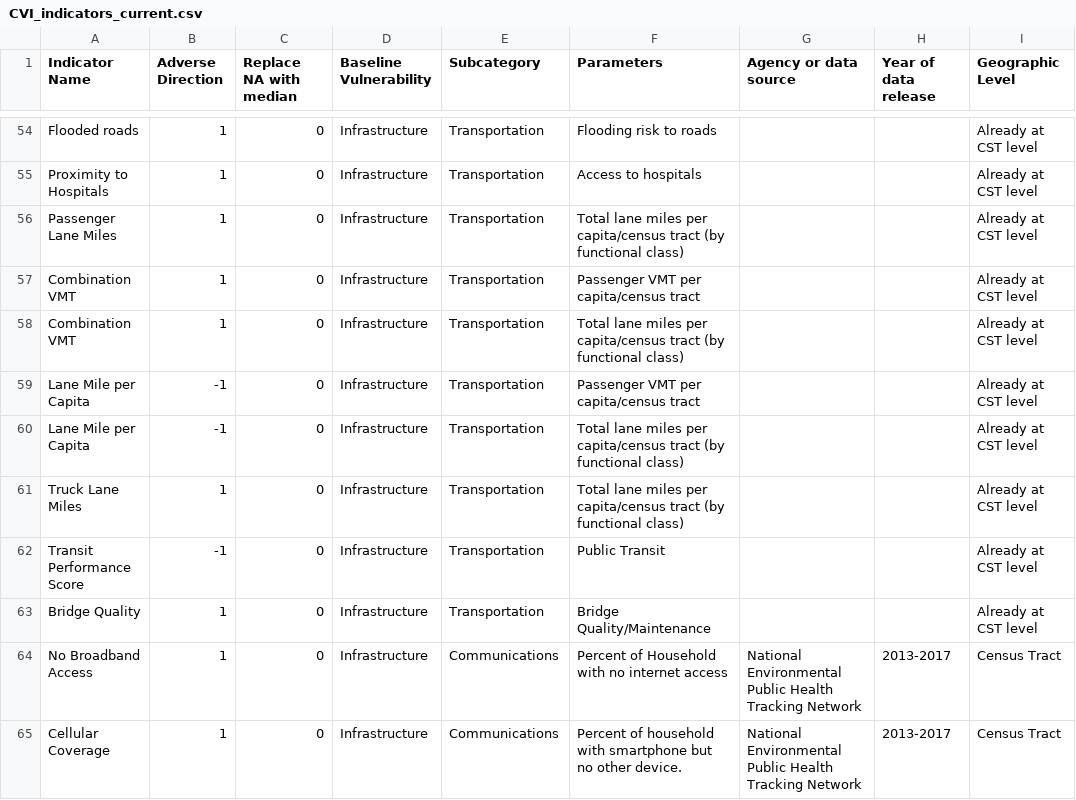
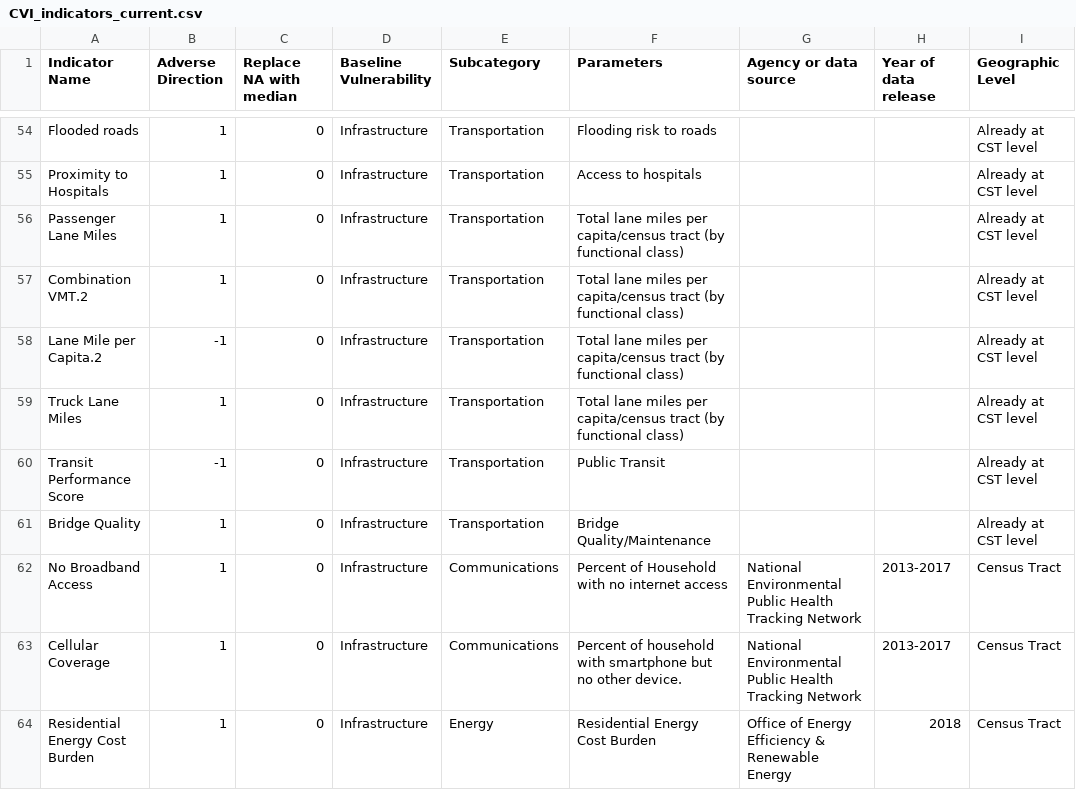
Before and after one commit to wachiuphd/CVI, a CSV file: CVI_indicators_current.csv, drawn as a sheet; only a part is shown, gaps mark what is left out; the shorter side is filled out with more unchanged rows.

```diff
--- a/CVI_indicators_current.csv
+++ b/CVI_indicators_current.csv
@@ -56,6 +56,4 @@ Proximity to Hospitals,1,0,Infrastructure,Transportation,Access to hospitals ,,,
 Passenger Lane Miles,1,0,Infrastructure,Transportation,Total lane miles per capita/census tract (by functional class),,,Already at CST level
-Combination VMT,1,0,Infrastructure,Transportation,Passenger VMT per capita/census tract,,,Already at CST level
-Combination VMT,1,0,Infrastructure,Transportation,Total lane miles per capita/census tract (by functional class),,,Already at CST level
-Lane Mile per Capita,-1,0,Infrastructure,Transportation,Passenger VMT per capita/census tract,,,Already at CST level
-Lane Mile per Capita,-1,0,Infrastructure,Transportation,Total lane miles per capita/census tract (by functional class),,,Already at CST level
+Combination VMT.2,1,0,Infrastructure,Transportation,Total lane miles per capita/census tract (by functional class),,,Already at CST level
+Lane Mile per Capita.2,-1,0,Infrastructure,Transportation,Total lane miles per capita/census tract (by functional class),,,Already at CST level
 Truck Lane Miles,1,0,Infrastructure,Transportation,Total lane miles per capita/census tract (by functional class),,,Already at CST level
```
Also changed, not shown: CVI_master.csv, 7 other files.
